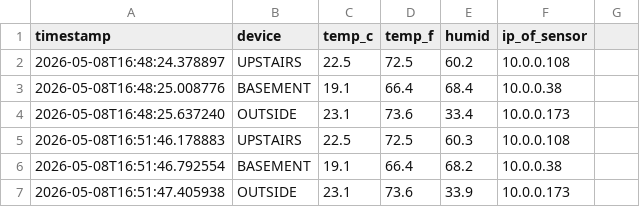
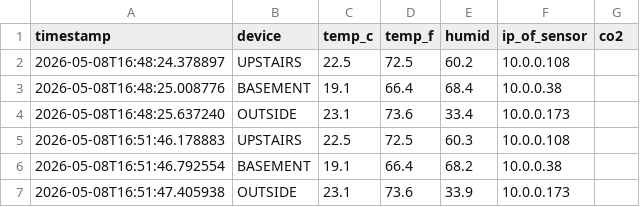
Before and after one commit to armisteadab/EnvironmentalMonitor, a CSV file: wwwroot/data/sensor_log.csv, drawn as a sheet; only a part is shown.

```diff
--- a/wwwroot/data/sensor_log.csv
+++ b/wwwroot/data/sensor_log.csv
@@ -1,2 +1,2 @@
-timestamp,device,temp_c,temp_f,humid,ip_of_sensor
+timestamp,device,temp_c,temp_f,humid,ip_of_sensor,co2
 2026-05-08T16:48:24.378897,UPSTAIRS,22.5,72.5,60.2,10.0.0.108
```
Also changed, not shown: 19 other files.
